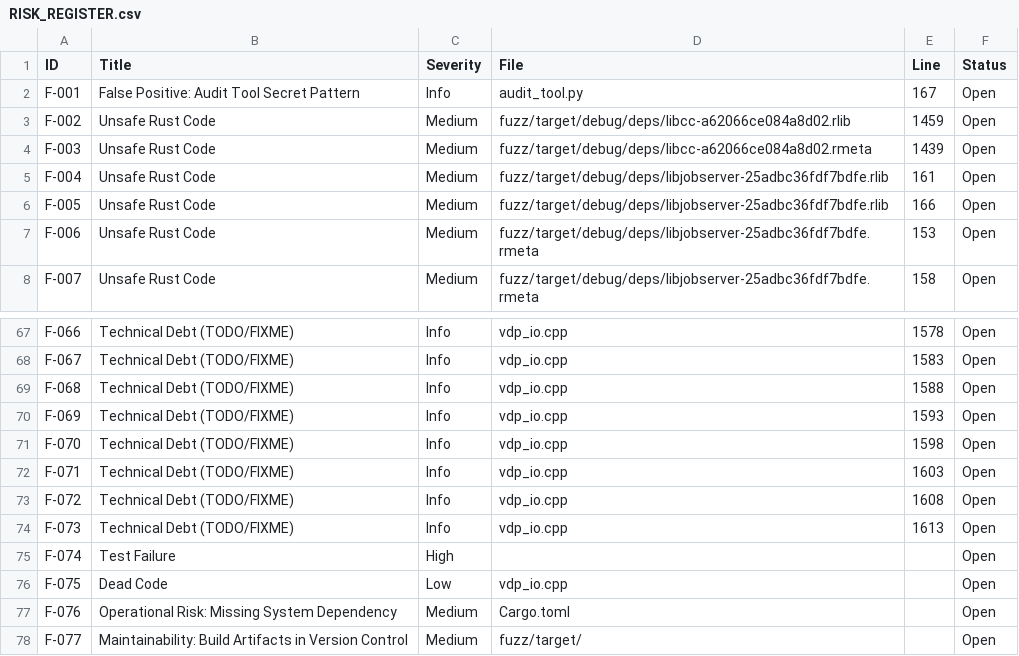
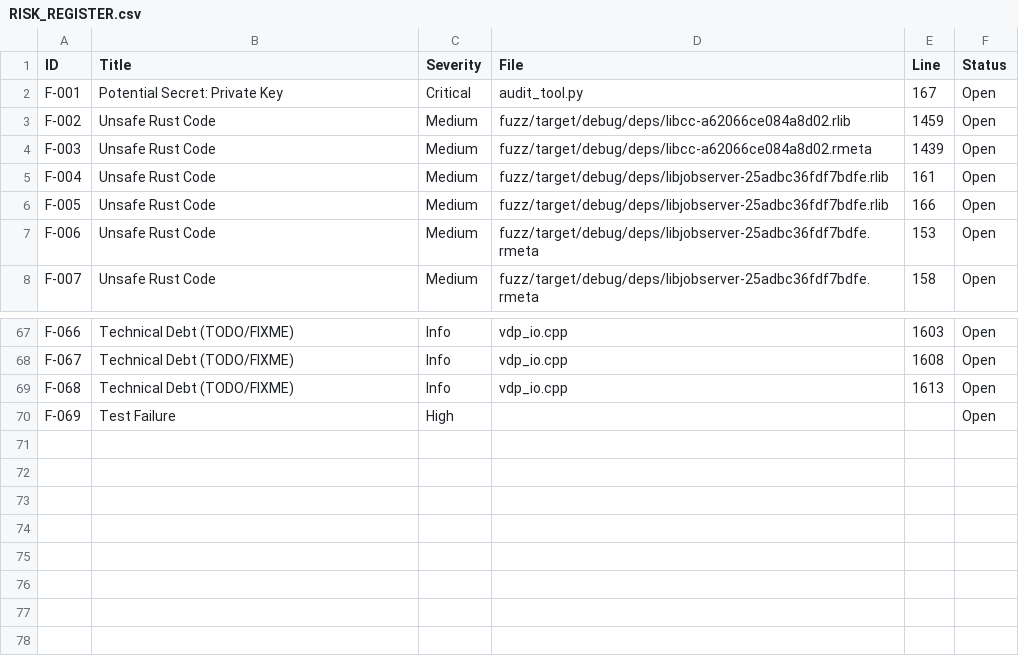
Before and after one commit to segin/genteel, a CSV file: audit_reports/RISK_REGISTER.csv, drawn as a sheet; only a part is shown, gaps mark what is left out; removed rows and columns are numbered as before the commit, all else as after; the diff covers the shown part only; the diff names each change by its address in the sheet, - before the commit and + after, or states it on an @@ line.

```diff
--- a/audit_reports/RISK_REGISTER.csv
+++ b/audit_reports/RISK_REGISTER.csv
-B2 (Title): False Positive: Audit Tool Secret Pattern
+B2 (Title): Potential Secret: Private Key
-C2 (Severity): Info
+C2 (Severity): Critical
-E67 (Line): 1578
+E67 (Line): 1603
-E68 (Line): 1583
+E68 (Line): 1608
-E69 (Line): 1588
+E69 (Line): 1613
-row 70: F-069 | Technical Debt (TODO/FIXME) | Info | vdp_io.cpp | 1593 | Open
-row 71: F-070 | Technical Debt (TODO/FIXME) | Info | vdp_io.cpp | 1598 | Open
-row 72: F-071 | Technical Debt (TODO/FIXME) | Info | vdp_io.cpp | 1603 | Open
-row 73: F-072 | Technical Debt (TODO/FIXME) | Info | vdp_io.cpp | 1608 | Open
-row 74: F-073 | Technical Debt (TODO/FIXME) | Info | vdp_io.cpp | 1613 | Open
-A70 (ID): F-074
+A70 (ID): F-069
-row 76: F-075 | Dead Code | Low | vdp_io.cpp |  | Open
-row 77: F-076 | Operational Risk: Missing System Dependency | Medium | Cargo.toml |  | Open
-row 78: F-077 | Maintainability: Build Artifacts in Version Control | Medium | fuzz/target/ |  | Open
```
Also changed, not shown: 65 edited cells elsewhere in this file, 6 other files.
